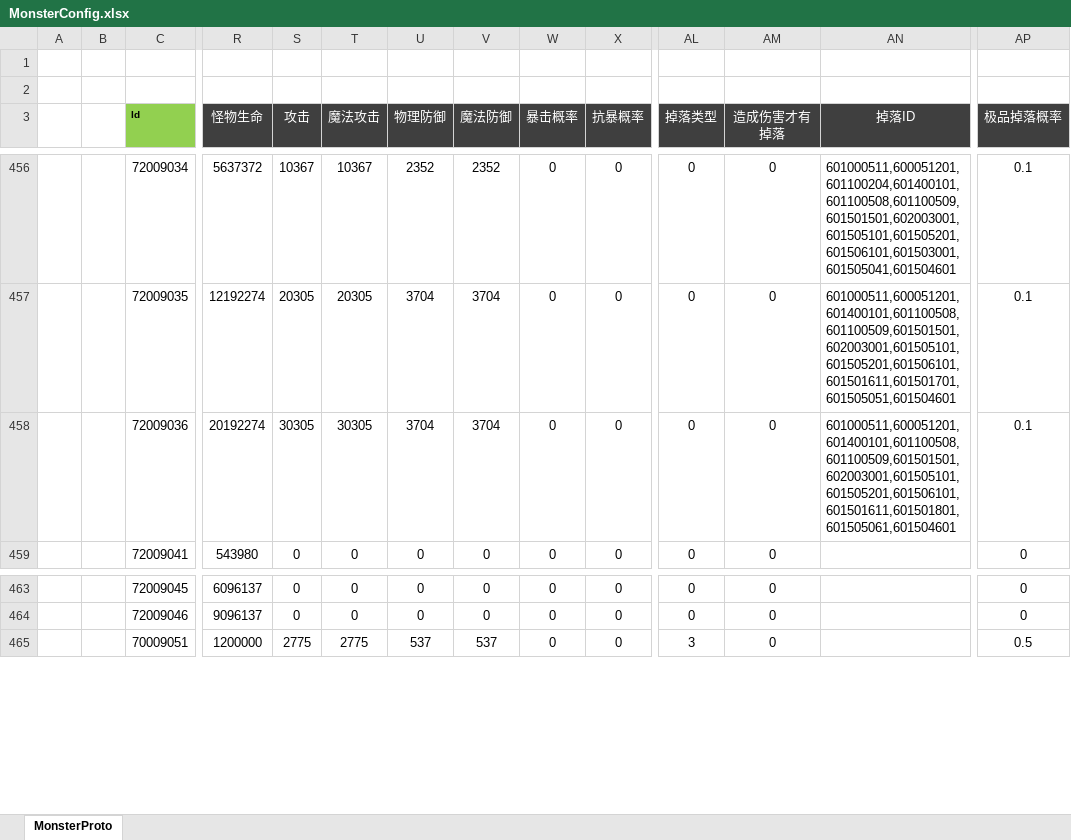
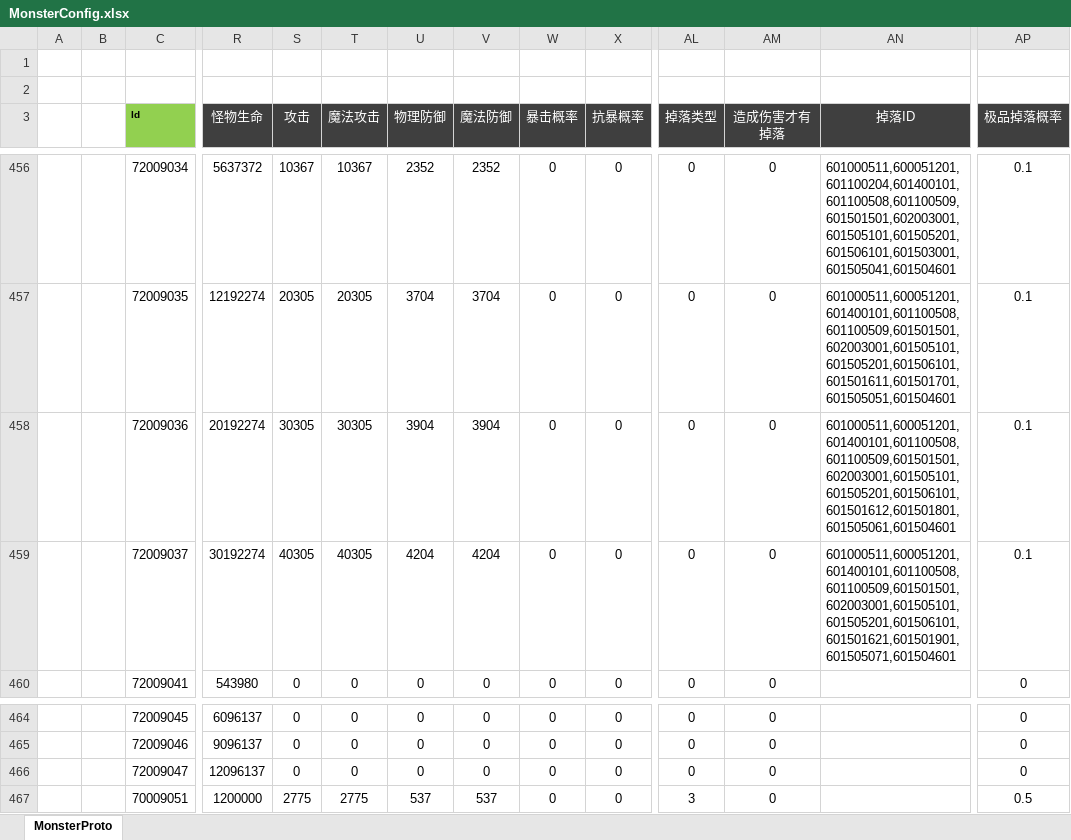
Before and after one commit to csyinghuochong/weijing, an Excel workbook: Excel/MonsterConfig.xlsx, sheet MonsterProto, drawn as a sheet; only a part is shown, gaps mark what is left out; values as stored, in another font and other column widths than the file's, no borders; rows hold the shown columns only; the diff names each change by its address in the sheet, - before the commit and + after, or states it on an @@ line.

```diff
--- a/Excel/MonsterConfig.xlsx (sheet MonsterProto)
+++ b/Excel/MonsterConfig.xlsx (sheet MonsterProto)
-U458 (物理防御): 3704
+U458 (物理防御): 3904
-V458 (魔法防御): 3704
+V458 (魔法防御): 3904
-AN458 (掉落ID): 601000511,600051201,601400101,601100508,601100509,601501501,602003001,601505101,601505201,601506101,601501611,601501801,601505061,601504601
+AN458 (掉落ID): 601000511,600051201,601400101,601100508,601100509,601501501,602003001,601505101,601505201,601506101,601501612,601501801,601505061,601504601
+row 459:  |  | 72009037 | 30192274 | 40305 | 40305 | 4204 | 4204 | 0 | 0 | 0 | 0 | 601000511,600051201,601400101,601100508,601100509,601501501,602003001,601505101,601505201,601506101,601501621,601501901,601505071,601504601 | 0.1
+row 466:  |  | 72009047 | 12096137 | 0 | 0 | 0 | 0 | 0 | 0 | 0 | 0 |  | 0
```
Also changed, not shown: Excel/DropConfig.xlsx, Excel/TaskConfig.xlsx, 12 other files.
